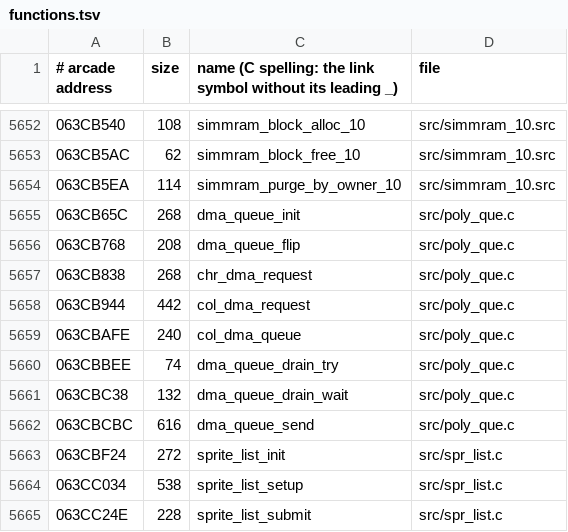
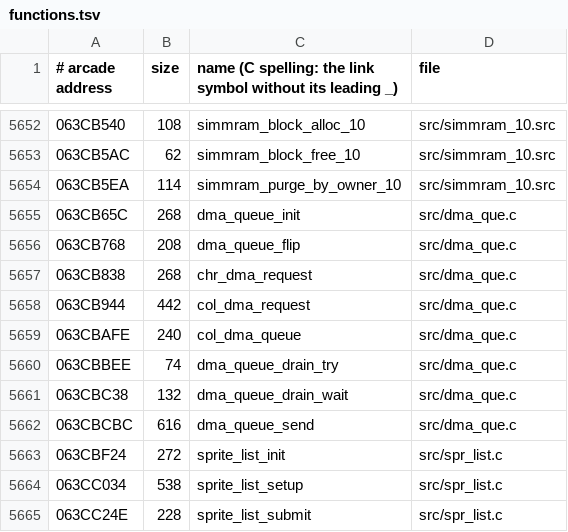
Before and after one commit to gibletto/sfIII-cps3-decomp, a TSV file: functions.tsv, drawn as a sheet; only a part is shown, gaps mark what is left out.

Commit message:
poly_que.c renamed dma_que.c

```diff
--- a/functions.tsv
+++ b/functions.tsv
@@ -5654,10 +5654,10 @@
 063CB5EA	114	simmram_purge_by_owner_10	src/simmram_10.src
-063CB65C	268	dma_queue_init	src/poly_que.c
-063CB768	208	dma_queue_flip	src/poly_que.c
-063CB838	268	chr_dma_request	src/poly_que.c
-063CB944	442	col_dma_request	src/poly_que.c
-063CBAFE	240	col_dma_queue	src/poly_que.c
-063CBBEE	74	dma_queue_drain_try	src/poly_que.c
-063CBC38	132	dma_queue_drain_wait	src/poly_que.c
-063CBCBC	616	dma_queue_send	src/poly_que.c
+063CB65C	268	dma_queue_init	src/dma_que.c
+063CB768	208	dma_queue_flip	src/dma_que.c
+063CB838	268	chr_dma_request	src/dma_que.c
+063CB944	442	col_dma_request	src/dma_que.c
+063CBAFE	240	col_dma_queue	src/dma_que.c
+063CBBEE	74	dma_queue_drain_try	src/dma_que.c
+063CBC38	132	dma_queue_drain_wait	src/dma_que.c
+063CBCBC	616	dma_queue_send	src/dma_que.c
 063CBF24	272	sprite_list_init	src/spr_list.c
```
Also changed, not shown: tools/gaps.tsv, 6 other files.
